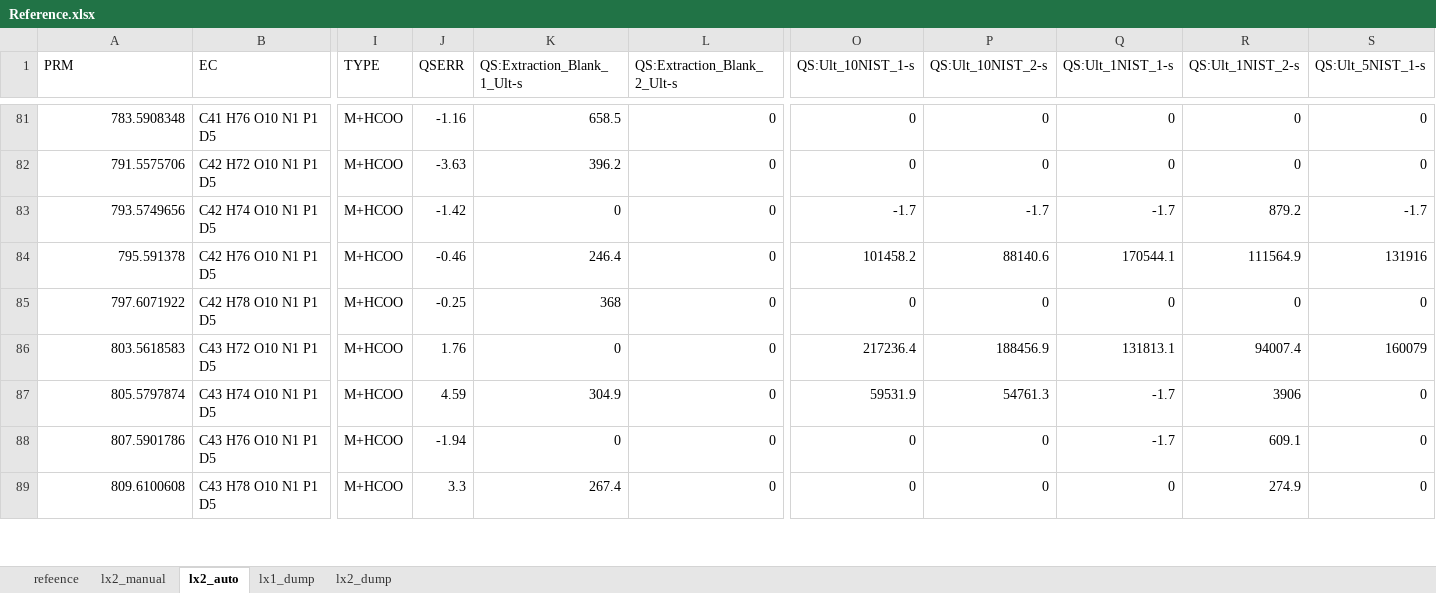
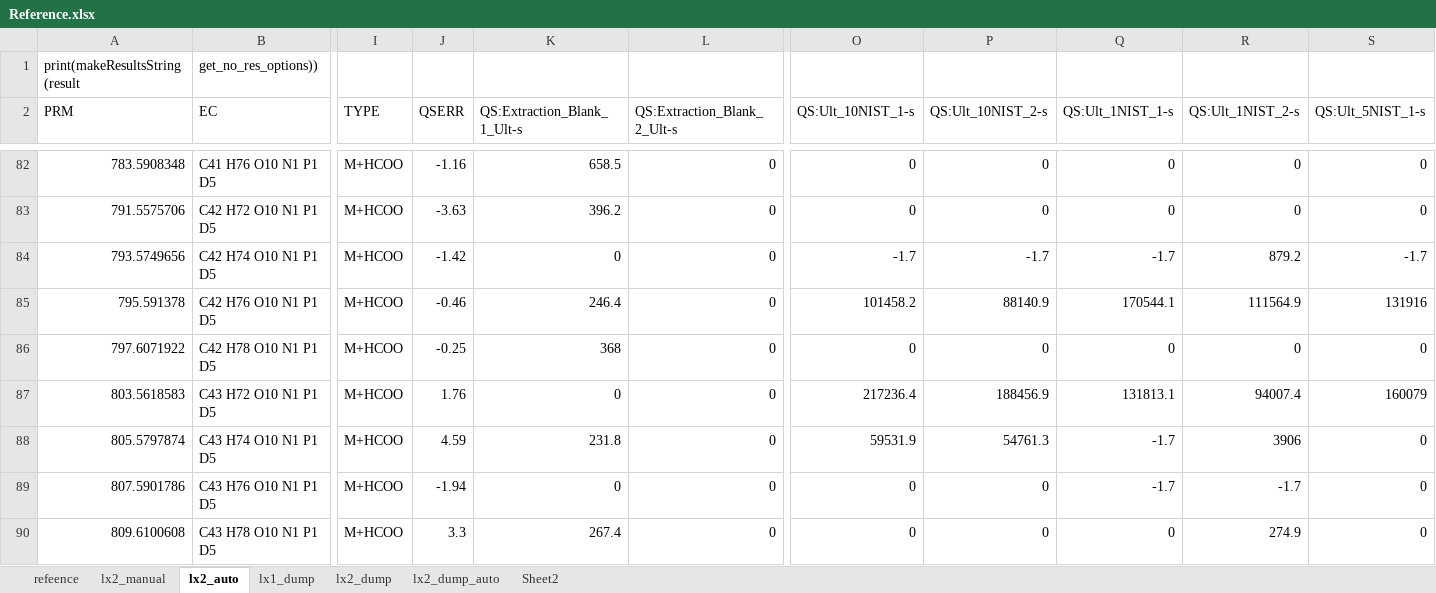
Before and after one commit to lifs-tools/lipidxplorer, an Excel workbook: test_resources/t_sim/reference/Reference.xlsx, sheet lx2_auto, drawn as a sheet; only a part is shown, gaps mark what is left out; values as stored, in another font and other column widths than the file's, no borders; addresses are those after the commit; rows hold the shown columns only; the diff covers the shown part only; the diff names each change by its address in the sheet, - before the commit and + after, or states it on an @@ line.

```diff
--- a/test_resources/t_sim/reference/Reference.xlsx (sheet lx2_auto)
+++ b/test_resources/t_sim/reference/Reference.xlsx (sheet lx2_auto)
+sheet tab: lx2_dump_auto
+sheet tab: Sheet2
+row 1: print(makeResultsString(result | get_no_res_options))
-P85 (QS:Ult_10NIST_2-s): 88140.6
+P85 (QS:Ult_10NIST_2-s): 88140.9
-K88 (QS:Extraction_Blank_1_Ult-s): 304.9
+K88 (QS:Extraction_Blank_1_Ult-s): 231.8
-R89 (QS:Ult_1NIST_2-s): 609.1
+R89 (QS:Ult_1NIST_2-s): -1.7
```
Also changed, not shown: 4 added rows, 1 removed row and 61 edited cells elsewhere in this sheet, sheet lx1_dump, sheet refeence.
